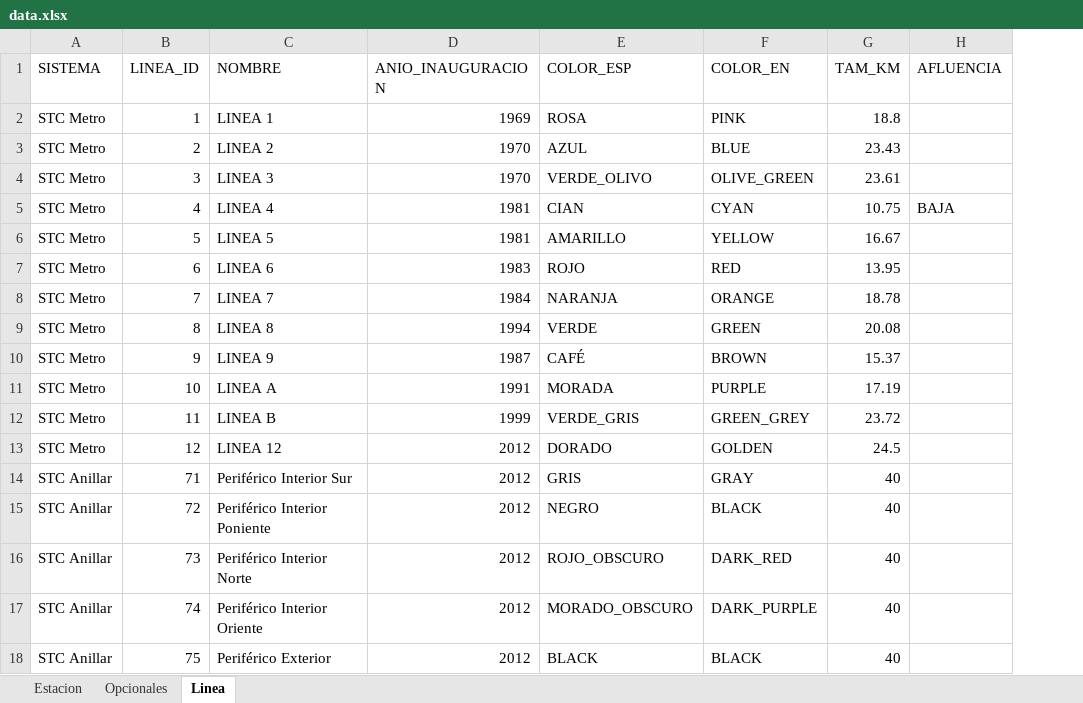
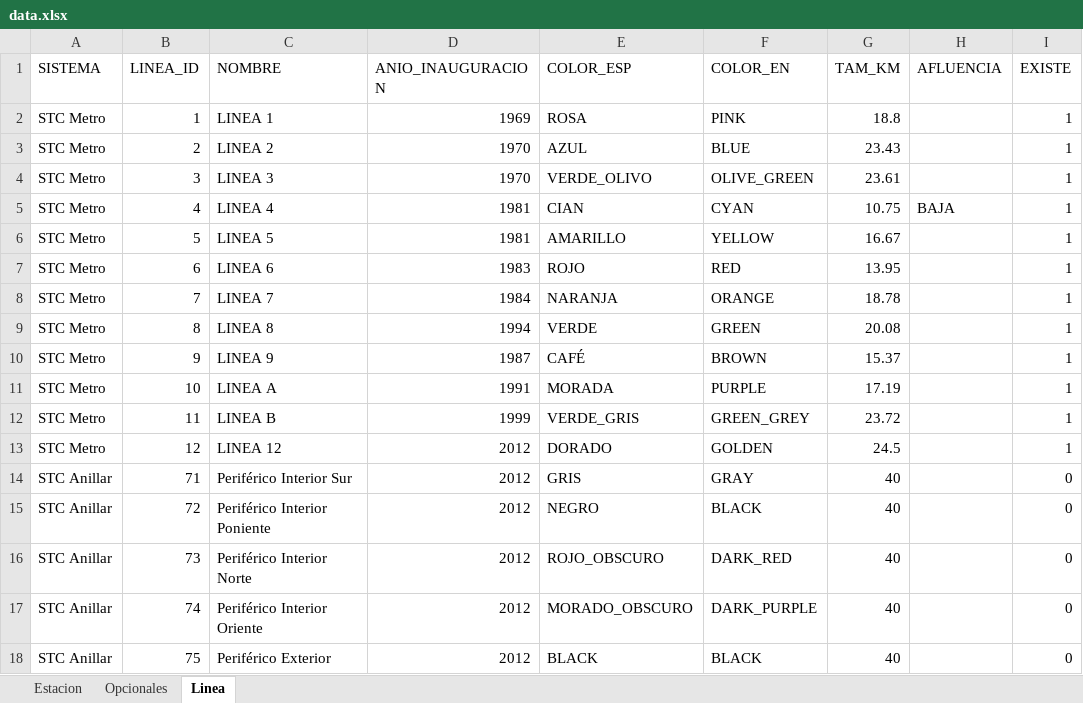
Before and after one commit to galigaribaldi/Apimetro, an Excel workbook: ETL/Data/data.xlsx, sheet Linea, drawn as a sheet; values as stored, in another font and other column widths than the file's, no borders; the diff names each change by its address in the sheet, - before the commit and + after, or states it on an @@ line.

```diff
--- a/ETL/Data/data.xlsx (sheet Linea)
+++ b/ETL/Data/data.xlsx (sheet Linea)
+column I (EXISTE), rows 2-18: 1 | 1 | 1 | 1 | 1 | 1 | 1 | 1 | 1 | 1 | 1 | 1 | 0 | 0 | 0 | 0 | 0
```
Also changed, not shown: sheet Estacion, hidden cells, 8 other files.
